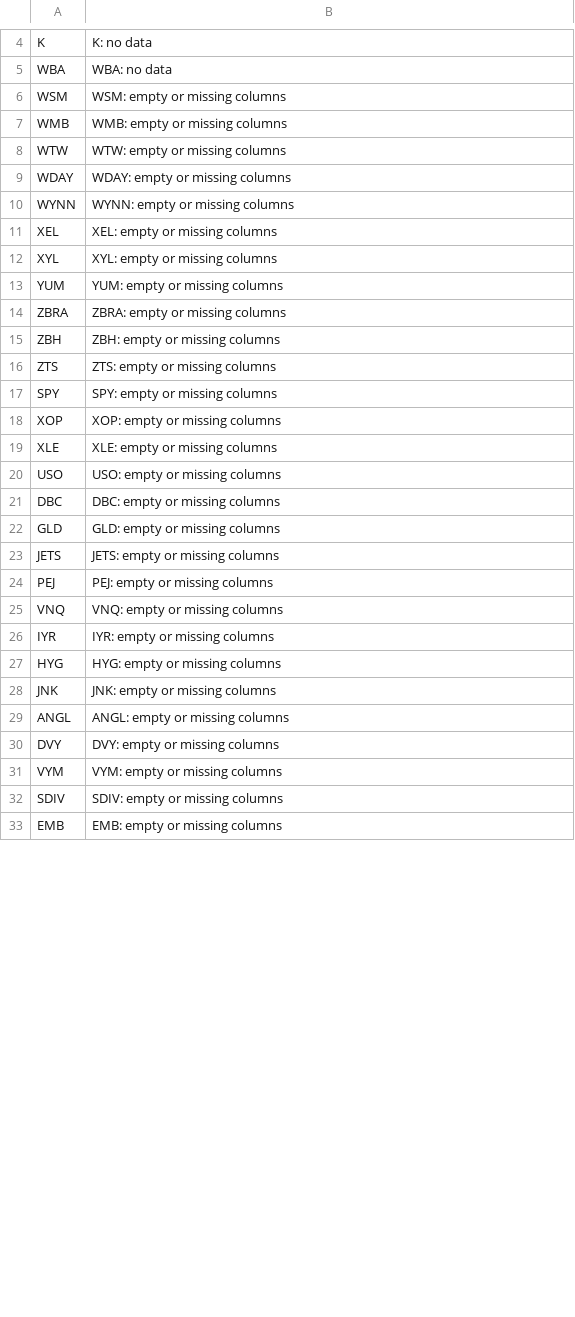
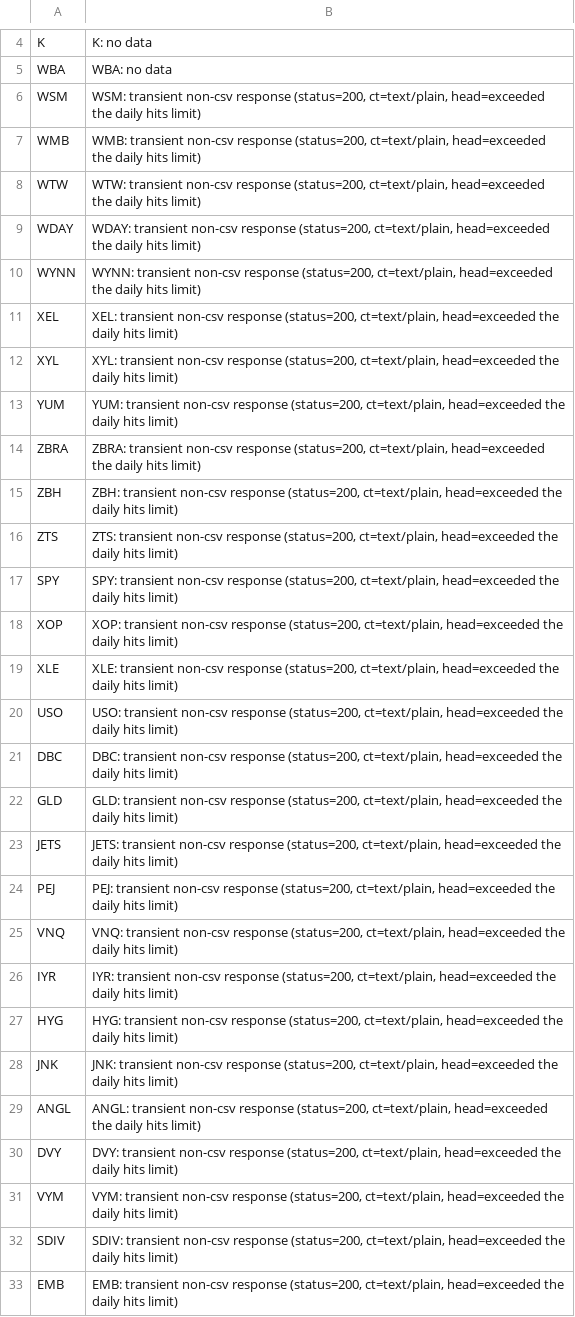
Before and after one commit to therealbct/yh_sp500, a CSV file: sp500_etf_failures.csv, drawn as a sheet; only a part is shown, gaps mark what is left out; the diff covers the shown part only.

```diff
--- a/sp500_etf_failures.csv
+++ b/sp500_etf_failures.csv
@@ -5,29 +5,29 @@ K,K: no data
 WBA,WBA: no data
-WSM,WSM: empty or missing columns
-WMB,WMB: empty or missing columns
-WTW,WTW: empty or missing columns
-WDAY,WDAY: empty or missing columns
-WYNN,WYNN: empty or missing columns
-XEL,XEL: empty or missing columns
-XYL,XYL: empty or missing columns
-YUM,YUM: empty or missing columns
-ZBRA,ZBRA: empty or missing columns
-ZBH,ZBH: empty or missing columns
-ZTS,ZTS: empty or missing columns
-SPY,SPY: empty or missing columns
-XOP,XOP: empty or missing columns
-XLE,XLE: empty or missing columns
-USO,USO: empty or missing columns
-DBC,DBC: empty or missing columns
-GLD,GLD: empty or missing columns
-JETS,JETS: empty or missing columns
-PEJ,PEJ: empty or missing columns
-VNQ,VNQ: empty or missing columns
-IYR,IYR: empty or missing columns
-HYG,HYG: empty or missing columns
-JNK,JNK: empty or missing columns
-ANGL,ANGL: empty or missing columns
-DVY,DVY: empty or missing columns
-VYM,VYM: empty or missing columns
-SDIV,SDIV: empty or missing columns
-EMB,EMB: empty or missing columns
+WSM,"WSM: transient non-csv response (status=200, ct=text/plain, head=exceeded the daily hits limit)"
+WMB,"WMB: transient non-csv response (status=200, ct=text/plain, head=exceeded the daily hits limit)"
+WTW,"WTW: transient non-csv response (status=200, ct=text/plain, head=exceeded the daily hits limit)"
+WDAY,"WDAY: transient non-csv response (status=200, ct=text/plain, head=exceeded the daily hits limit)"
+WYNN,"WYNN: transient non-csv response (status=200, ct=text/plain, head=exceeded the daily hits limit)"
+XEL,"XEL: transient non-csv response (status=200, ct=text/plain, head=exceeded the daily hits limit)"
+XYL,"XYL: transient non-csv response (status=200, ct=text/plain, head=exceeded the daily hits limit)"
+YUM,"YUM: transient non-csv response (status=200, ct=text/plain, head=exceeded the daily hits limit)"
+ZBRA,"ZBRA: transient non-csv response (status=200, ct=text/plain, head=exceeded the daily hits limit)"
+ZBH,"ZBH: transient non-csv response (status=200, ct=text/plain, head=exceeded the daily hits limit)"
+ZTS,"ZTS: transient non-csv response (status=200, ct=text/plain, head=exceeded the daily hits limit)"
+SPY,"SPY: transient non-csv response (status=200, ct=text/plain, head=exceeded the daily hits limit)"
+XOP,"XOP: transient non-csv response (status=200, ct=text/plain, head=exceeded the daily hits limit)"
+XLE,"XLE: transient non-csv response (status=200, ct=text/plain, head=exceeded the daily hits limit)"
+USO,"USO: transient non-csv response (status=200, ct=text/plain, head=exceeded the daily hits limit)"
+DBC,"DBC: transient non-csv response (status=200, ct=text/plain, head=exceeded the daily hits limit)"
+GLD,"GLD: transient non-csv response (status=200, ct=text/plain, head=exceeded the daily hits limit)"
+JETS,"JETS: transient non-csv response (status=200, ct=text/plain, head=exceeded the daily hits limit)"
+PEJ,"PEJ: transient non-csv response (status=200, ct=text/plain, head=exceeded the daily hits limit)"
+VNQ,"VNQ: transient non-csv response (status=200, ct=text/plain, head=exceeded the daily hits limit)"
+IYR,"IYR: transient non-csv response (status=200, ct=text/plain, head=exceeded the daily hits limit)"
+HYG,"HYG: transient non-csv response (status=200, ct=text/plain, head=exceeded the daily hits limit)"
+JNK,"JNK: transient non-csv response (status=200, ct=text/plain, head=exceeded the daily hits limit)"
+ANGL,"ANGL: transient non-csv response (status=200, ct=text/plain, head=exceeded the daily hits limit)"
+DVY,"DVY: transient non-csv response (status=200, ct=text/plain, head=exceeded the daily hits limit)"
+VYM,"VYM: transient non-csv response (status=200, ct=text/plain, head=exceeded the daily hits limit)"
+SDIV,"SDIV: transient non-csv response (status=200, ct=text/plain, head=exceeded the daily hits limit)"
+EMB,"EMB: transient non-csv response (status=200, ct=text/plain, head=exceeded the daily hits limit)"
```
Also changed, not shown: 1 edited cell elsewhere in this file, 2 other files.
